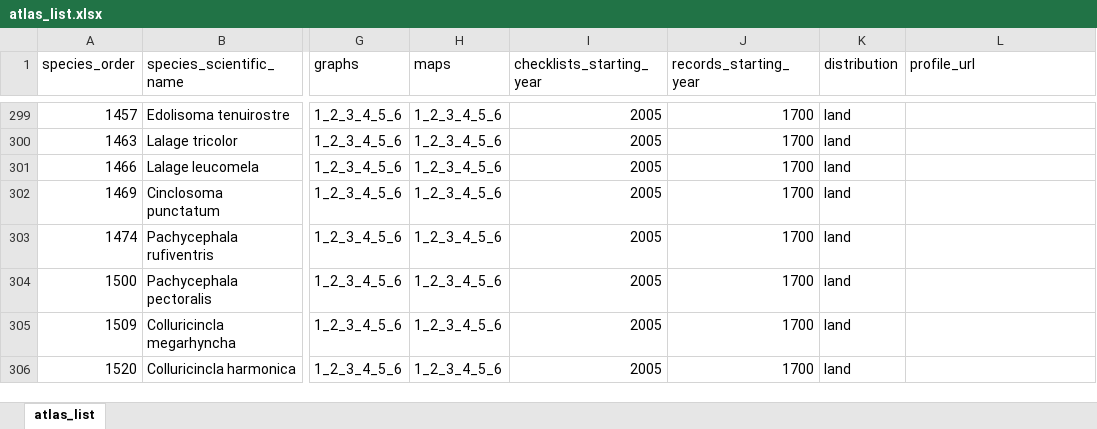
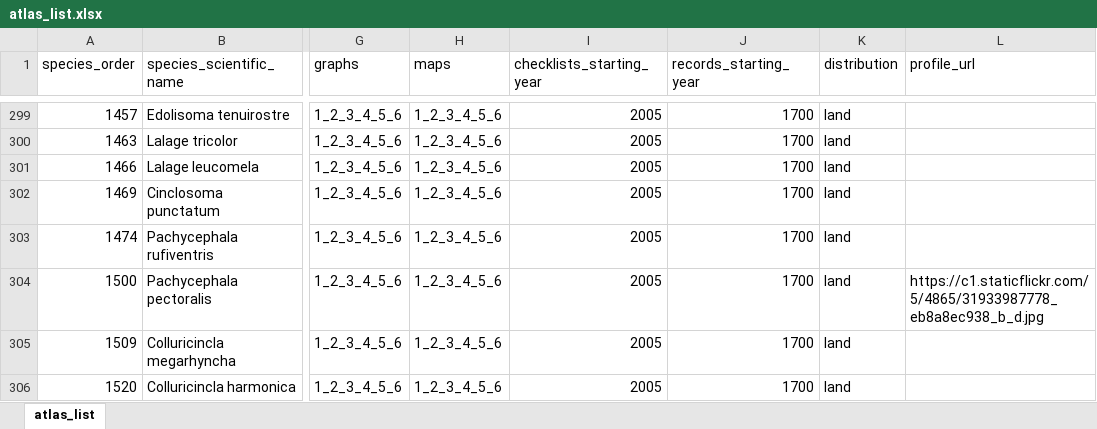
Before and after one commit to bird-team/brisbane-bird-atlas, an Excel workbook: data/species/atlas_list.xlsx, sheet atlas_list, drawn as a sheet; only a part is shown, gaps mark what is left out; values as stored, in another font and other column widths than the file's, no borders; the diff names each change by its address in the sheet, - before the commit and + after, or states it on an @@ line.

Commit message:
add golden whistler image

```diff
--- a/data/species/atlas_list.xlsx (sheet atlas_list)
+++ b/data/species/atlas_list.xlsx (sheet atlas_list)
-L304 (profile_url): (empty)
+L304 (profile_url): https://c1.staticflickr.com/5/4865/31933987778_eb8a8ec938_b_d.jpg
```
